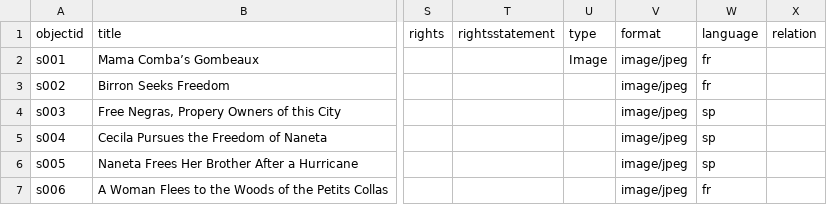
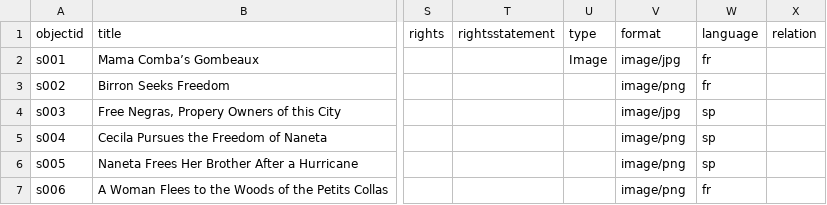
Before and after one commit to lxcprojects/storysite, a CSV file: _data/story-set.csv, drawn as a sheet; only a part is shown, gaps mark what is left out; the diff names each change by its address in the sheet, - before the commit and + after, or states it on an @@ line.

Commit message:
change formats

```diff
--- a/_data/story-set.csv
+++ b/_data/story-set.csv
-V2 (format): image/jpeg
+V2 (format): image/jpg
-V3 (format): image/jpeg
+V3 (format): image/png
-V4 (format): image/jpeg
+V4 (format): image/jpg
-V5:V7 (format): image/jpeg
+V5:V7 (format): image/png
```
